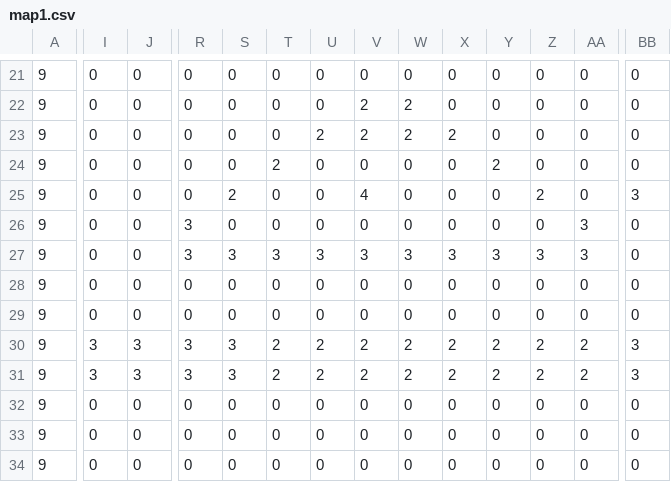
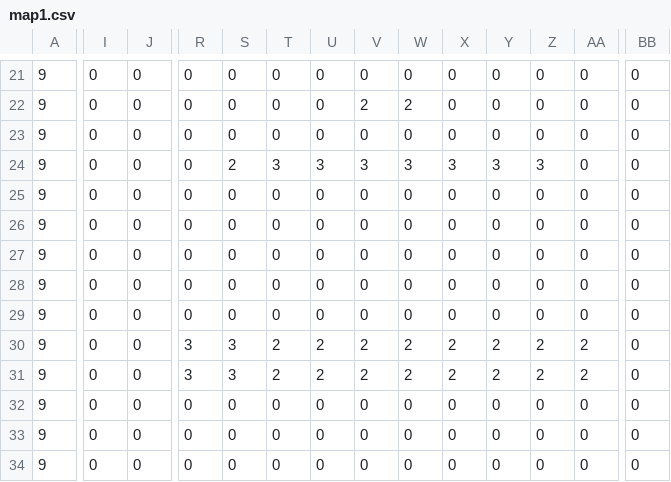
Before and after one commit to ayanamesu/Tank-Game, a CSV file: TankGame/resources/maps/map1.csv, drawn as a sheet; only a part is shown, gaps mark what is left out; the diff covers the shown part only; the diff names each change by its address in the sheet, - before the commit and + after, or states it on an @@ line.

```diff
--- a/TankGame/resources/maps/map1.csv
+++ b/TankGame/resources/maps/map1.csv
-U23: 2
+U23: 0
-V23: 2
+V23: 0
-W23: 2
+W23: 0
-X23: 2
+X23: 0
-S24: 0
+S24: 2
-T24: 2
+T24: 3
-U24: 0
+U24: 3
-V24: 0
+V24: 3
-W24: 0
+W24: 3
-X24: 0
+X24: 3
-Y24: 2
+Y24: 3
-Z24: 0
+Z24: 3
-S25: 2
+S25: 0
-V25: 4
+V25: 0
-Z25: 2
+Z25: 0
-BB25: 3
+BB25: 0
-R26:R27: 3
+R26:R27: 0
-AA26:AA27: 3
+AA26:AA27: 0
-S27: 3
+S27: 0
-T27: 3
+T27: 0
-U27: 3
+U27: 0
-V27: 3
+V27: 0
-W27: 3
+W27: 0
-X27: 3
+X27: 0
-Y27: 3
+Y27: 0
-Z27: 3
+Z27: 0
-I30:I31: 3
+I30:I31: 0
-J30:J31: 3
+J30:J31: 0
-BB30:BB31: 3
+BB30:BB31: 0
```
Also changed, not shown: 124 edited cells elsewhere in this file, 5 other files.
